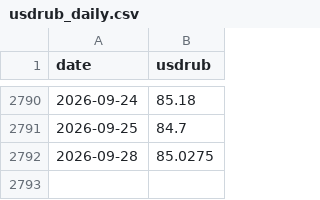
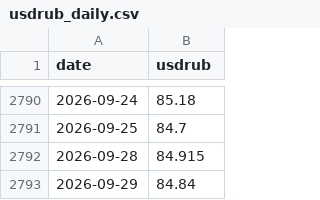
Before and after one commit to annagirfanova742/imoex-dashboard, a CSV file: data/usdrub_daily.csv, drawn as a sheet; only a part is shown, gaps mark what is left out.

```diff
--- a/data/usdrub_daily.csv
+++ b/data/usdrub_daily.csv
@@ -2791,2 +2791,3 @@ date,usdrub
 2026-09-25,84.7
-2026-09-28,85.0275
+2026-09-28,84.915
+2026-09-29,84.84
```
Also changed, not shown: data/brent_daily.csv, data/brent_moex_raw.csv, 18 other files.
